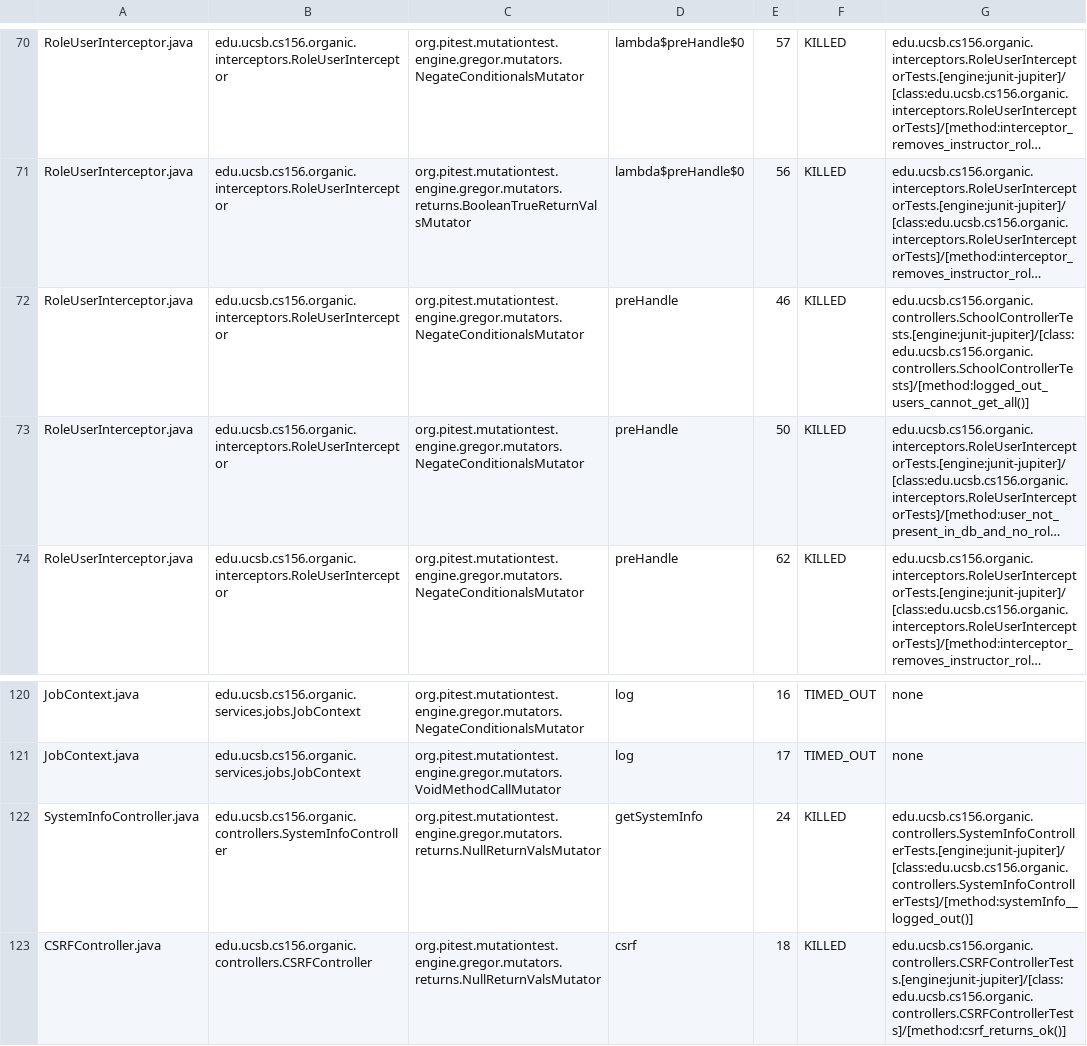
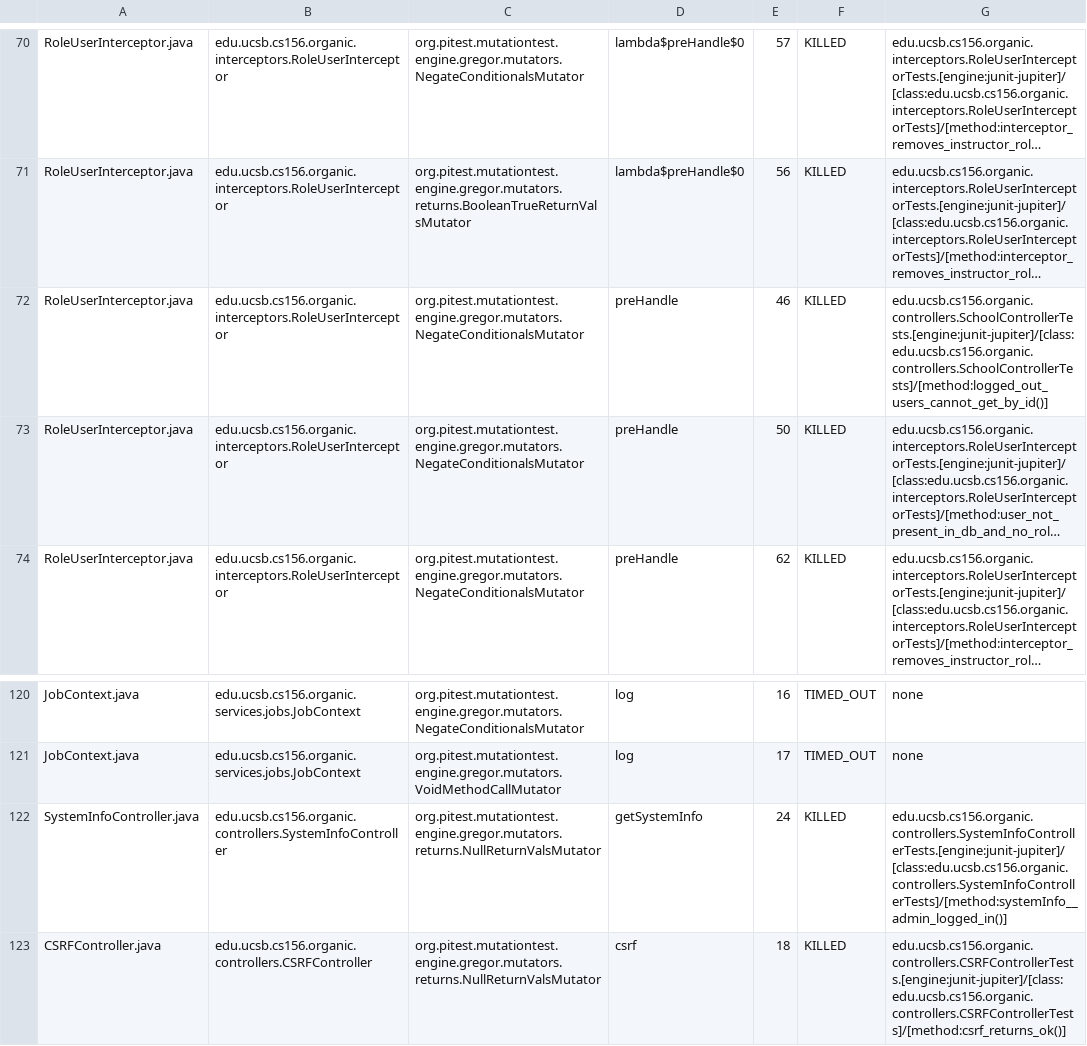
Before and after one commit to ucsb-cs156-s24/proj-organic-s24-5pm-4, a CSV file: prs/47/pitest/mutations.csv, drawn as a sheet; only a part is shown, gaps mark what is left out; long unchanged cells end in …; the diff covers the shown part only; the diff names each change by its address in the sheet, - before the commit and + after, or states it on an @@ line.

Commit message:
Deploying to gh-pages from @ ucsb-cs156-s24/proj-organic-s24-5pm-4@f6ab0704c0d8d34ddd9d1b176e8ad671224b836c 🚀

```diff
--- a/prs/47/pitest/mutations.csv
+++ b/prs/47/pitest/mutations.csv
-G72: edu.ucsb.cs156.organic.controllers.SchoolControllerTests.[engine:junit-jupiter]/[class:edu.ucsb.cs156.organic.controllers.SchoolControllerTests]/[method:logged_out_users_cannot_get_all()]
+G72: edu.ucsb.cs156.organic.controllers.SchoolControllerTests.[engine:junit-jupiter]/[class:edu.ucsb.cs156.organic.controllers.SchoolControllerTests]/[method:logged_out_users_cannot_get_by_id()]
-G122: edu.ucsb.cs156.organic.controllers.SystemInfoControllerTests.[engine:junit-jupiter]/[class:edu.ucsb.cs156.organic.controllers.SystemInfoControllerTests]/[method:systemInfo__logged_out()]
+G122: edu.ucsb.cs156.organic.controllers.SystemInfoControllerTests.[engine:junit-jupiter]/[class:edu.ucsb.cs156.organic.controllers.SystemInfoControllerTests]/[method:systemInfo__admin_logged_in()]
```
Also changed, not shown: 12 edited cells elsewhere in this file, 17 other files.
